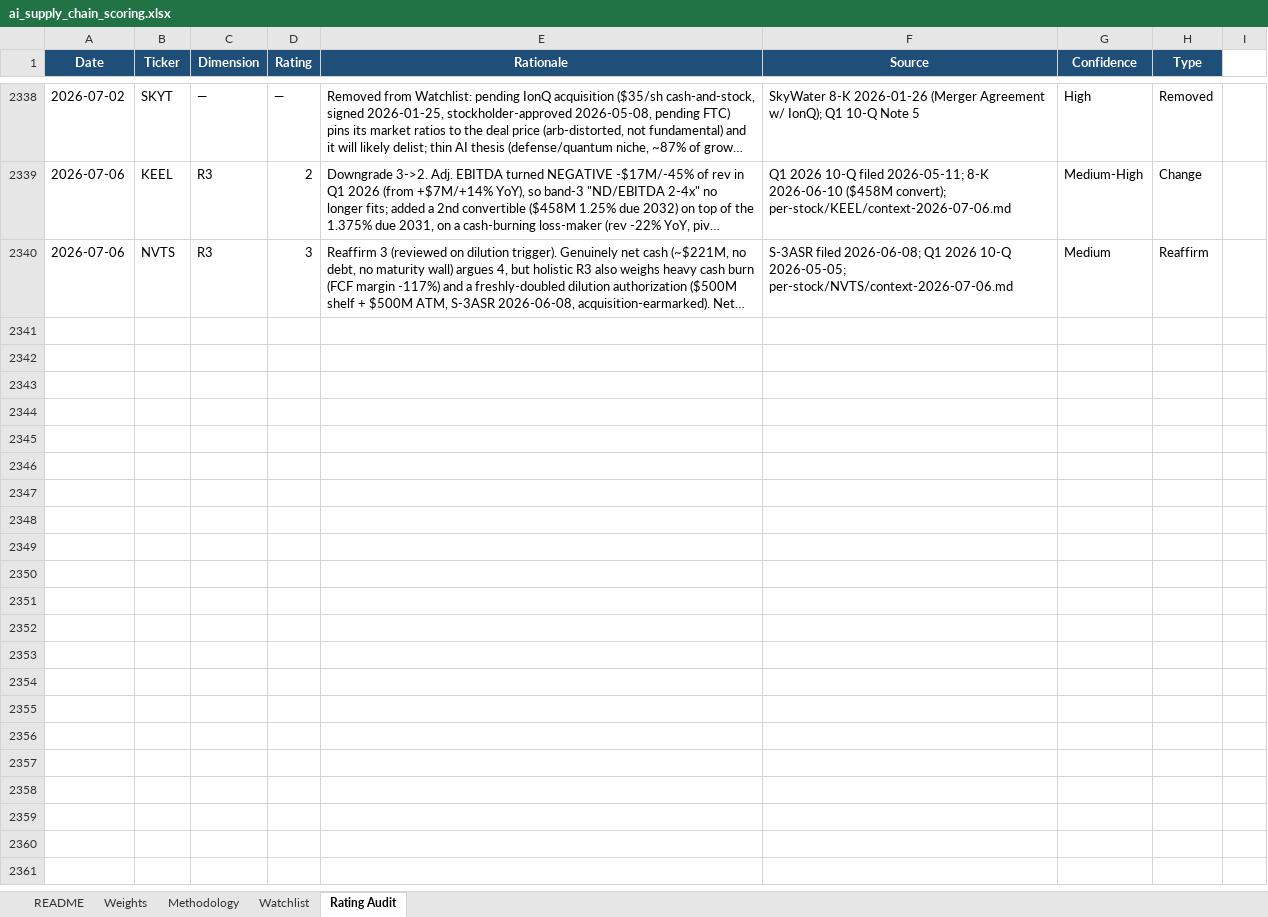
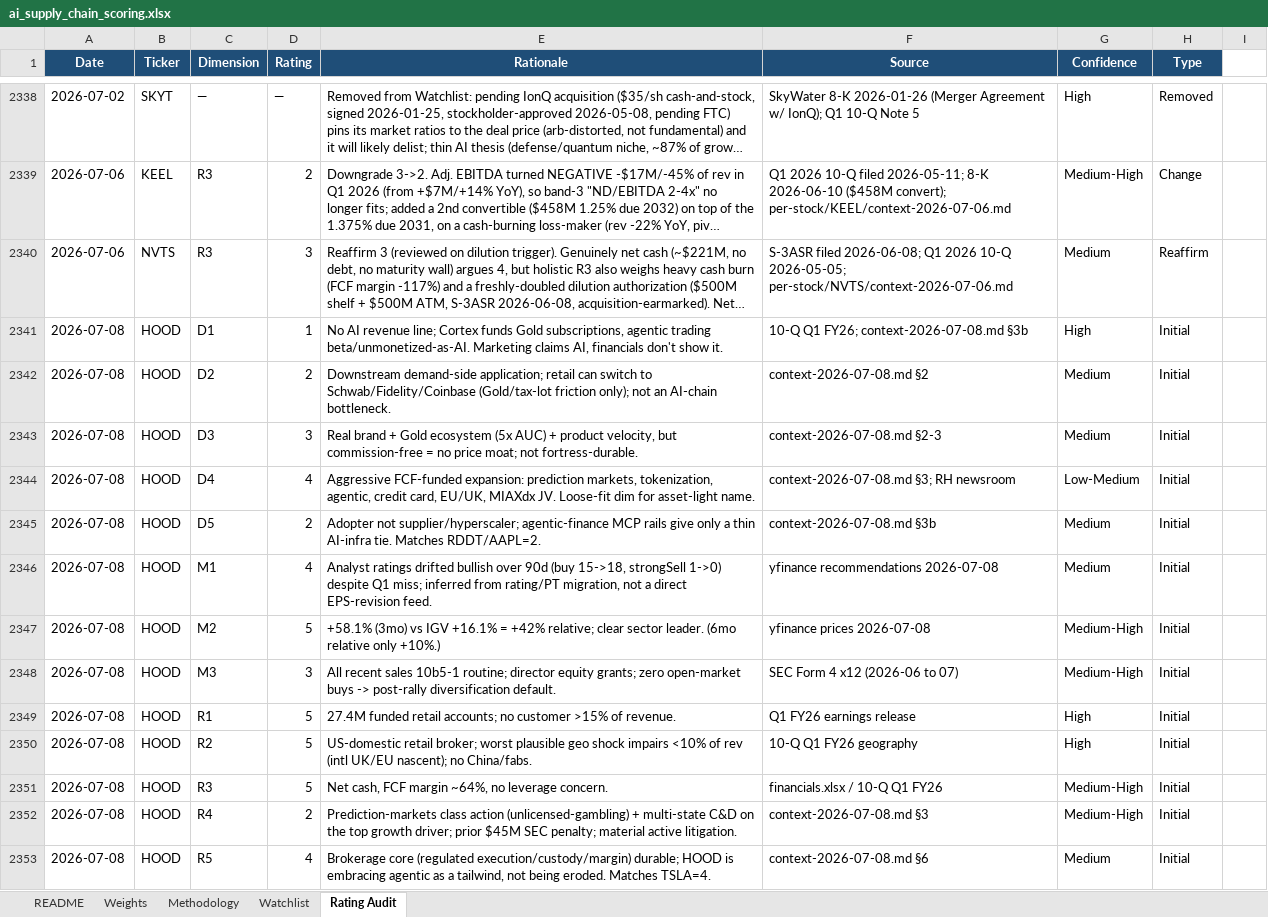
Before and after one commit to dgaraventa5/ai-stocks, an Excel workbook: 00-master/ai_supply_chain_scoring.xlsx, sheet Rating Audit, drawn as a sheet; only a part is shown, gaps mark what is left out; long unchanged cells end in …; values as stored, in another font and other column widths than the file's, no borders; the diff names each change by its address in the sheet, - before the commit and + after, or states it on an @@ line.

```diff
--- a/00-master/ai_supply_chain_scoring.xlsx (sheet Rating Audit)
+++ b/00-master/ai_supply_chain_scoring.xlsx (sheet Rating Audit)
+row 2341: 2026-07-08 | HOOD | D1 | 1 | No AI revenue line; Cortex funds Gold subscriptions, agentic trading beta/unmonetized-as-AI. Marketing claims AI, financials don't show it. | 10-Q Q1 FY26; context-2026-07-08.md §3b | High | Initial
+row 2342: 2026-07-08 | HOOD | D2 | 2 | Downstream demand-side application; retail can switch to Schwab/Fidelity/Coinbase (Gold/tax-lot friction only); not an AI-chain bottleneck. | context-2026-07-08.md §2 | Medium | Initial
+row 2343: 2026-07-08 | HOOD | D3 | 3 | Real brand + Gold ecosystem (5x AUC) + product velocity, but commission-free = no price moat; not fortress-durable. | context-2026-07-08.md §2-3 | Medium | Initial
+row 2344: 2026-07-08 | HOOD | D4 | 4 | Aggressive FCF-funded expansion: prediction markets, tokenization, agentic, credit card, EU/UK, MIAXdx JV. Loose-fit dim for asset-light name. | context-2026-07-08.md §3; RH newsroom | Low-Medium | Initial
+row 2345: 2026-07-08 | HOOD | D5 | 2 | Adopter not supplier/hyperscaler; agentic-finance MCP rails give only a thin AI-infra tie. Matches RDDT/AAPL=2. | context-2026-07-08.md §3b | Medium | Initial
+row 2346: 2026-07-08 | HOOD | M1 | 4 | Analyst ratings drifted bullish over 90d (buy 15->18, strongSell 1->0) despite Q1 miss; inferred from rating/PT migration, not a direct EPS-revision feed. | yfinance recommendations 2026-07-08 | Medium | Initial
+row 2347: 2026-07-08 | HOOD | M2 | 5 | +58.1% (3mo) vs IGV +16.1% = +42% relative; clear sector leader. (6mo relative only +10%.) | yfinance prices 2026-07-08 | Medium-High | Initial
+row 2348: 2026-07-08 | HOOD | M3 | 3 | All recent sales 10b5-1 routine; director equity grants; zero open-market buys -> post-rally diversification default. | SEC Form 4 x12 (2026-06 to 07) | Medium-High | Initial
+row 2349: 2026-07-08 | HOOD | R1 | 5 | 27.4M funded retail accounts; no customer >15% of revenue. | Q1 FY26 earnings release | High | Initial
+row 2350: 2026-07-08 | HOOD | R2 | 5 | US-domestic retail broker; worst plausible geo shock impairs <10% of rev (intl UK/EU nascent); no China/fabs. | 10-Q Q1 FY26 geography | High | Initial
+row 2351: 2026-07-08 | HOOD | R3 | 5 | Net cash, FCF margin ~64%, no leverage concern. | financials.xlsx / 10-Q Q1 FY26 | Medium-High | Initial
+row 2352: 2026-07-08 | HOOD | R4 | 2 | Prediction-markets class action (unlicensed-gambling) + multi-state C&D on the top growth driver; prior $45M SEC penalty; material active litigation. | context-2026-07-08.md §3 | Medium-High | Initial
+row 2353: 2026-07-08 | HOOD | R5 | 4 | Brokerage core (regulated execution/custody/margin) durable; HOOD is embracing agentic as a tailwind, not being eroded. Matches TSLA=4. | context-2026-07-08.md §6 | Medium | Initial
```
Also changed, not shown: sheet Watchlist, 8 other files.
